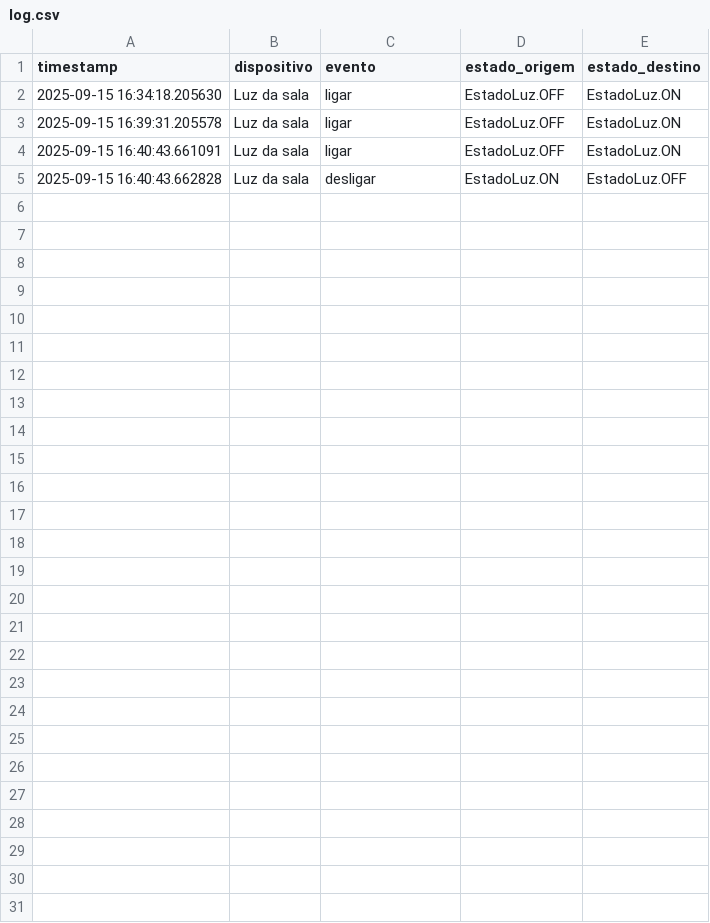
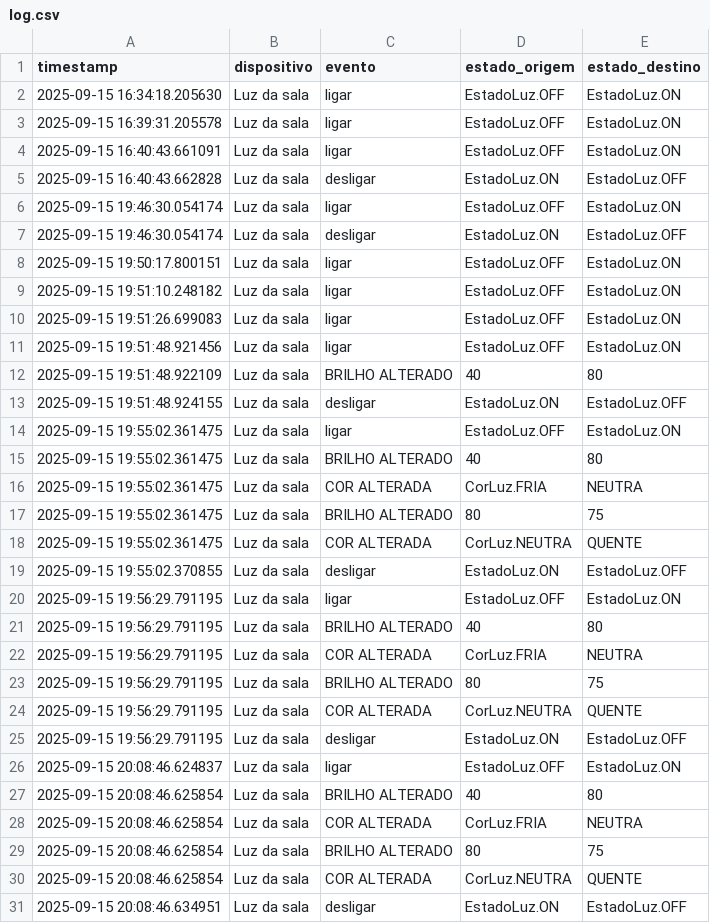
Before and after one commit to gcileno/smart_home, a CSV file: smart_home/data/log.csv, drawn as a sheet; the diff names each change by its address in the sheet, - before the commit and + after, or states it on an @@ line.

```diff
--- a/smart_home/data/log.csv
+++ b/smart_home/data/log.csv
+row 6: 2025-09-15 19:46:30.054174 | Luz da sala | ligar | EstadoLuz.OFF | EstadoLuz.ON
+row 7: 2025-09-15 19:46:30.054174 | Luz da sala | desligar | EstadoLuz.ON | EstadoLuz.OFF
+row 8: 2025-09-15 19:50:17.800151 | Luz da sala | ligar | EstadoLuz.OFF | EstadoLuz.ON
+row 9: 2025-09-15 19:51:10.248182 | Luz da sala | ligar | EstadoLuz.OFF | EstadoLuz.ON
+row 10: 2025-09-15 19:51:26.699083 | Luz da sala | ligar | EstadoLuz.OFF | EstadoLuz.ON
+row 11: 2025-09-15 19:51:48.921456 | Luz da sala | ligar | EstadoLuz.OFF | EstadoLuz.ON
+row 12: 2025-09-15 19:51:48.922109 | Luz da sala | BRILHO ALTERADO | 40 | 80
+row 13: 2025-09-15 19:51:48.924155 | Luz da sala | desligar | EstadoLuz.ON | EstadoLuz.OFF
+row 14: 2025-09-15 19:55:02.361475 | Luz da sala | ligar | EstadoLuz.OFF | EstadoLuz.ON
+row 15: 2025-09-15 19:55:02.361475 | Luz da sala | BRILHO ALTERADO | 40 | 80
+row 16: 2025-09-15 19:55:02.361475 | Luz da sala | COR ALTERADA | CorLuz.FRIA | NEUTRA
+row 17: 2025-09-15 19:55:02.361475 | Luz da sala | BRILHO ALTERADO | 80 | 75
+row 18: 2025-09-15 19:55:02.361475 | Luz da sala | COR ALTERADA | CorLuz.NEUTRA | QUENTE
+row 19: 2025-09-15 19:55:02.370855 | Luz da sala | desligar | EstadoLuz.ON | EstadoLuz.OFF
+row 20: 2025-09-15 19:56:29.791195 | Luz da sala | ligar | EstadoLuz.OFF | EstadoLuz.ON
+row 21: 2025-09-15 19:56:29.791195 | Luz da sala | BRILHO ALTERADO | 40 | 80
+row 22: 2025-09-15 19:56:29.791195 | Luz da sala | COR ALTERADA | CorLuz.FRIA | NEUTRA
+row 23: 2025-09-15 19:56:29.791195 | Luz da sala | BRILHO ALTERADO | 80 | 75
+row 24: 2025-09-15 19:56:29.791195 | Luz da sala | COR ALTERADA | CorLuz.NEUTRA | QUENTE
+row 25: 2025-09-15 19:56:29.791195 | Luz da sala | desligar | EstadoLuz.ON | EstadoLuz.OFF
+row 26: 2025-09-15 20:08:46.624837 | Luz da sala | ligar | EstadoLuz.OFF | EstadoLuz.ON
+row 27: 2025-09-15 20:08:46.625854 | Luz da sala | BRILHO ALTERADO | 40 | 80
+row 28: 2025-09-15 20:08:46.625854 | Luz da sala | COR ALTERADA | CorLuz.FRIA | NEUTRA
+row 29: 2025-09-15 20:08:46.625854 | Luz da sala | BRILHO ALTERADO | 80 | 75
+row 30: 2025-09-15 20:08:46.625854 | Luz da sala | COR ALTERADA | CorLuz.NEUTRA | QUENTE
+row 31: 2025-09-15 20:08:46.634951 | Luz da sala | desligar | EstadoLuz.ON | EstadoLuz.OFF
```
Also changed, not shown: 5 other files.
